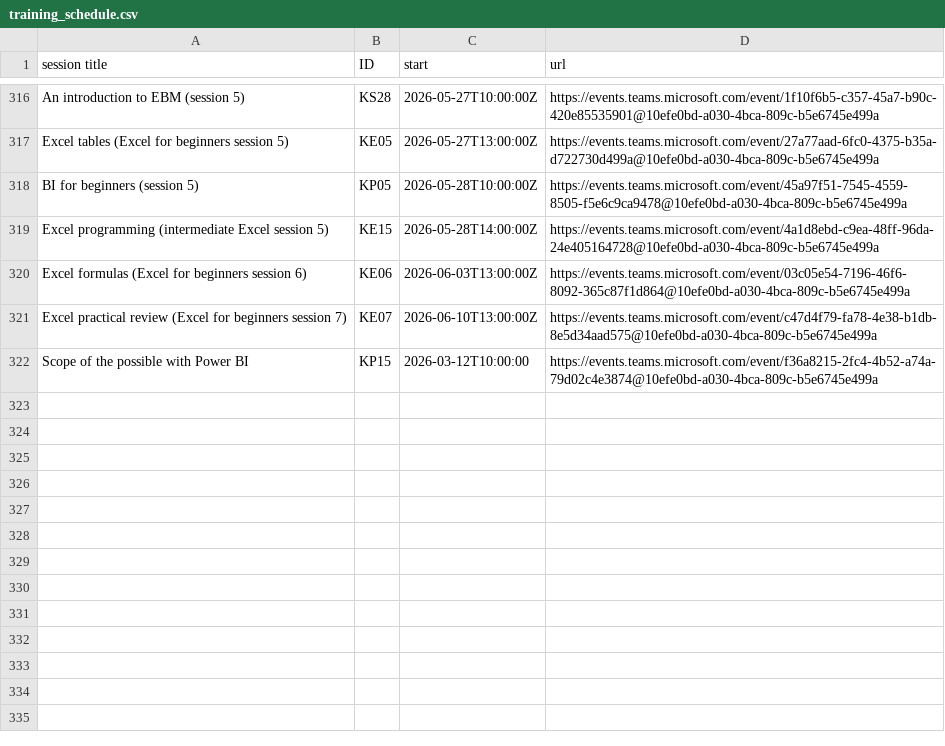
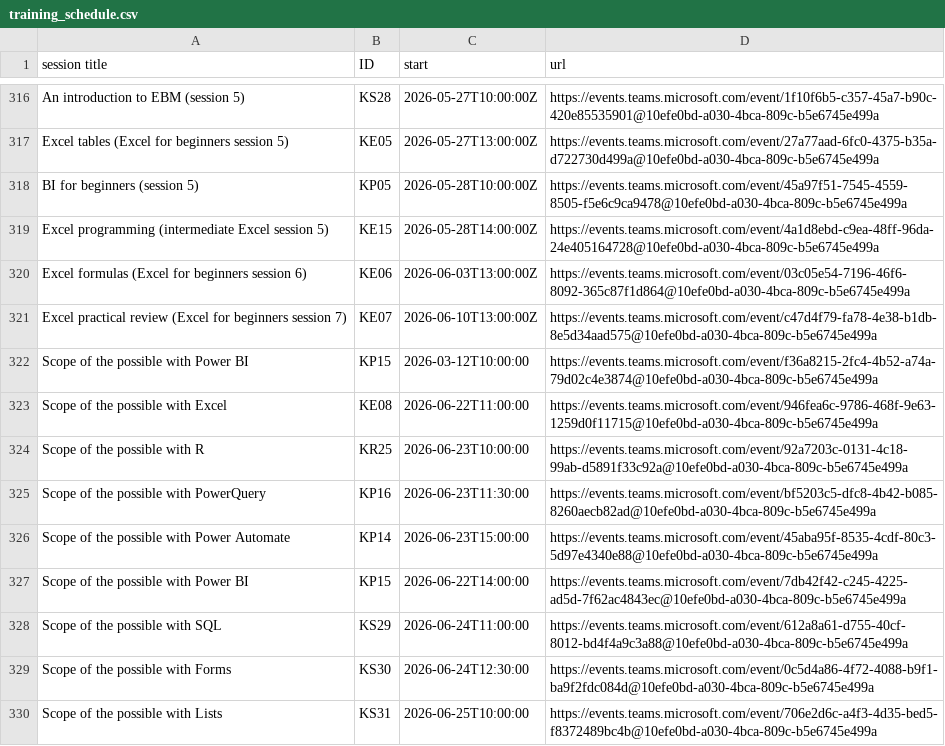
Before and after one commit to NES-DEW/KIND-training, a CSV file: data/training_schedule.csv, drawn as a sheet; only a part is shown, gaps mark what is left out; the diff names each change by its address in the sheet, - before the commit and + after, or states it on an @@ line.

```diff
--- a/data/training_schedule.csv
+++ b/data/training_schedule.csv
+row 323: Scope of the possible with Excel | KE08 | 2026-06-22T11:00:00 | https://events.teams.microsoft.com/event/946fea6c-9786-468f-9e63-1259d0f11715@10efe0bd-a030-4bca-809c-b5e6745e499a
+row 324: Scope of the possible with R | KR25 | 2026-06-23T10:00:00 | https://events.teams.microsoft.com/event/92a7203c-0131-4c18-99ab-d5891f33c92a@10efe0bd-a030-4bca-809c-b5e6745e499a
+row 325: Scope of the possible with PowerQuery | KP16 | 2026-06-23T11:30:00 | https://events.teams.microsoft.com/event/bf5203c5-dfc8-4b42-b085-8260aecb82ad@10efe0bd-a030-4bca-809c-b5e6745e499a
+row 326: Scope of the possible with Power Automate | KP14 | 2026-06-23T15:00:00 | https://events.teams.microsoft.com/event/45aba95f-8535-4cdf-80c3-5d97e4340e88@10efe0bd-a030-4bca-809c-b5e6745e499a
+row 327: Scope of the possible with Power BI | KP15 | 2026-06-22T14:00:00 | https://events.teams.microsoft.com/event/7db42f42-c245-4225-ad5d-7f62ac4843ec@10efe0bd-a030-4bca-809c-b5e6745e499a
+row 328: Scope of the possible with SQL | KS29 | 2026-06-24T11:00:00 | https://events.teams.microsoft.com/event/612a8a61-d755-40cf-8012-bd4f4a9c3a88@10efe0bd-a030-4bca-809c-b5e6745e499a
+row 329: Scope of the possible with Forms | KS30 | 2026-06-24T12:30:00 | https://events.teams.microsoft.com/event/0c5d4a86-4f72-4088-b9f1-ba9f2fdc084d@10efe0bd-a030-4bca-809c-b5e6745e499a
+row 330: Scope of the possible with Lists | KS31 | 2026-06-25T10:00:00 | https://events.teams.microsoft.com/event/706e2d6c-a4f3-4d35-bed5-f8372489bc4b@10efe0bd-a030-4bca-809c-b5e6745e499a
```
Also changed, not shown: data/KIND_training_sessions.csv, 1 other file.
